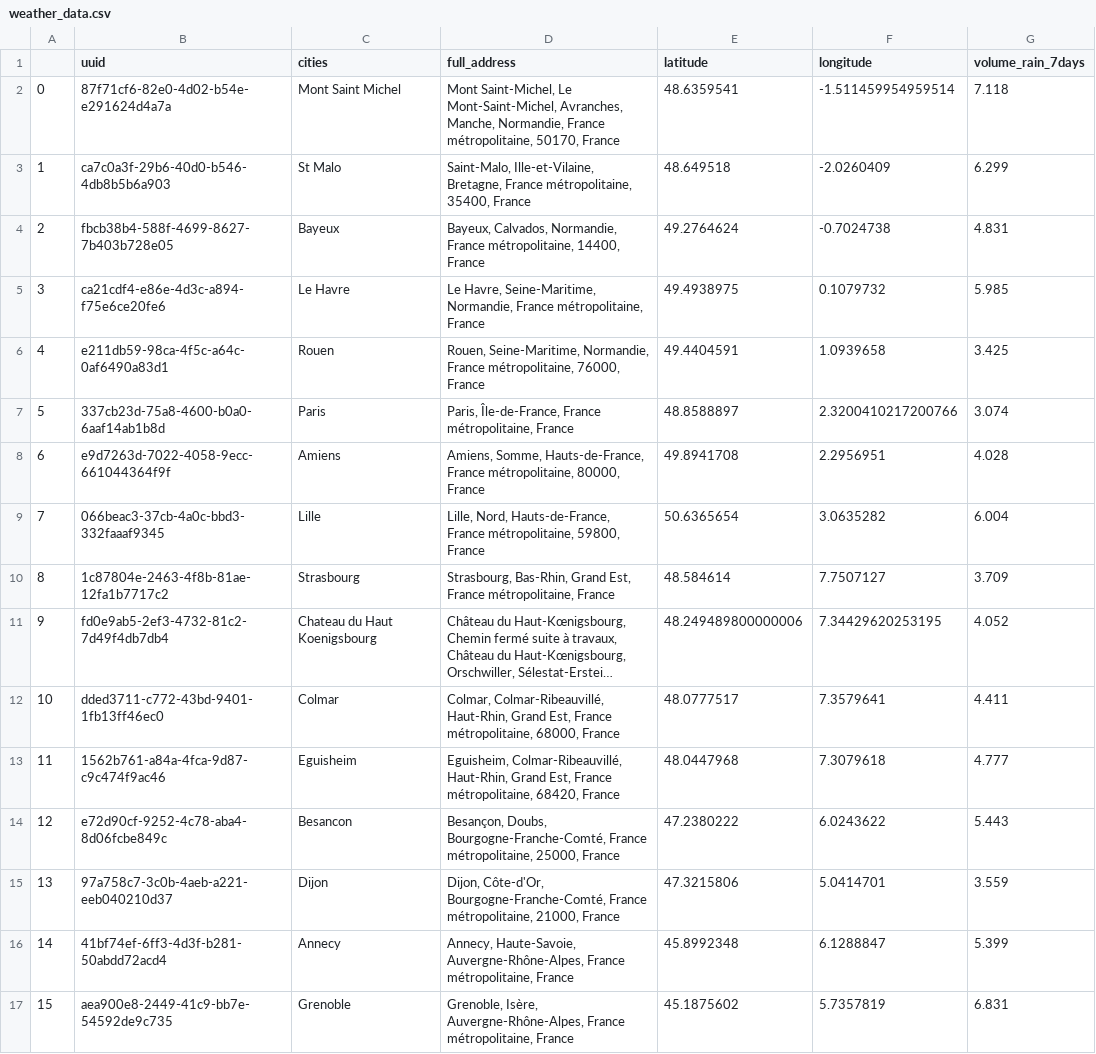
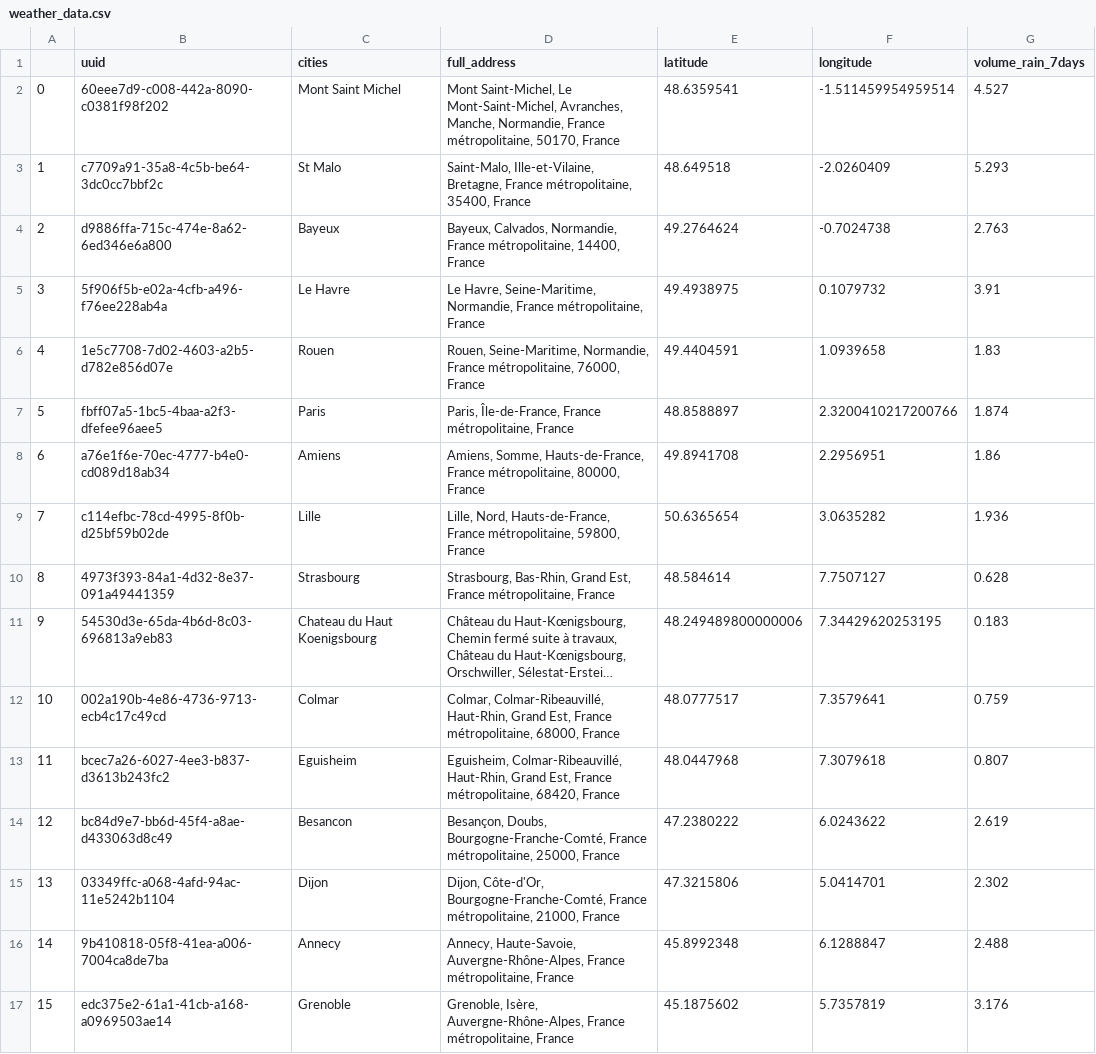
Before and after one commit to MKrouma/Jedha_Kayak, a CSV file: data/temp/weather_data.csv, drawn as a sheet; only a part is shown; long unchanged cells end in …; the diff covers the shown part only; the diff names each change by its address in the sheet, - before the commit and + after, or states it on an @@ line.

Commit message:
get_weather python code with top20 and image saved

```diff
--- a/data/temp/weather_data.csv
+++ b/data/temp/weather_data.csv
-B2 (uuid): 87f71cf6-82e0-4d02-b54e-e291624d4a7a
+B2 (uuid): 60eee7d9-c008-442a-8090-c0381f98f202
-G2 (volume_rain_7days): 7.118
+G2 (volume_rain_7days): 4.527
-B3 (uuid): ca7c0a3f-29b6-40d0-b546-4db8b5b6a903
+B3 (uuid): c7709a91-35a8-4c5b-be64-3dc0cc7bbf2c
-G3 (volume_rain_7days): 6.299
+G3 (volume_rain_7days): 5.293
-B4 (uuid): fbcb38b4-588f-4699-8627-7b403b728e05
+B4 (uuid): d9886ffa-715c-474e-8a62-6ed346e6a800
-G4 (volume_rain_7days): 4.831
+G4 (volume_rain_7days): 2.763
-B5 (uuid): ca21cdf4-e86e-4d3c-a894-f75e6ce20fe6
+B5 (uuid): 5f906f5b-e02a-4cfb-a496-f76ee228ab4a
-G5 (volume_rain_7days): 5.985
+G5 (volume_rain_7days): 3.91
-B6 (uuid): e211db59-98ca-4f5c-a64c-0af6490a83d1
+B6 (uuid): 1e5c7708-7d02-4603-a2b5-d782e856d07e
-G6 (volume_rain_7days): 3.425
+G6 (volume_rain_7days): 1.83
-B7 (uuid): 337cb23d-75a8-4600-b0a0-6aaf14ab1b8d
+B7 (uuid): fbff07a5-1bc5-4baa-a2f3-dfefee96aee5
-G7 (volume_rain_7days): 3.074
+G7 (volume_rain_7days): 1.874
-B8 (uuid): e9d7263d-7022-4058-9ecc-661044364f9f
+B8 (uuid): a76e1f6e-70ec-4777-b4e0-cd089d18ab34
-G8 (volume_rain_7days): 4.028
+G8 (volume_rain_7days): 1.86
-B9 (uuid): 066beac3-37cb-4a0c-bbd3-332faaaf9345
+B9 (uuid): c114efbc-78cd-4995-8f0b-d25bf59b02de
-G9 (volume_rain_7days): 6.004
+G9 (volume_rain_7days): 1.936
-B10 (uuid): 1c87804e-2463-4f8b-81ae-12fa1b7717c2
+B10 (uuid): 4973f393-84a1-4d32-8e37-091a49441359
-G10 (volume_rain_7days): 3.709
+G10 (volume_rain_7days): 0.628
-B11 (uuid): fd0e9ab5-2ef3-4732-81c2-7d49f4db7db4
+B11 (uuid): 54530d3e-65da-4b6d-8c03-696813a9eb83
-G11 (volume_rain_7days): 4.052
+G11 (volume_rain_7days): 0.183
-B12 (uuid): dded3711-c772-43bd-9401-1fb13ff46ec0
+B12 (uuid): 002a190b-4e86-4736-9713-ecb4c17c49cd
-G12 (volume_rain_7days): 4.411
+G12 (volume_rain_7days): 0.759
-B13 (uuid): 1562b761-a84a-4fca-9d87-c9c474f9ac46
+B13 (uuid): bcec7a26-6027-4ee3-b837-d3613b243fc2
-G13 (volume_rain_7days): 4.777
+G13 (volume_rain_7days): 0.807
-B14 (uuid): e72d90cf-9252-4c78-aba4-8d06fcbe849c
+B14 (uuid): bc84d9e7-bb6d-45f4-a8ae-d433063d8c49
-G14 (volume_rain_7days): 5.443
+G14 (volume_rain_7days): 2.619
-B15 (uuid): 97a758c7-3c0b-4aeb-a221-eeb040210d37
+B15 (uuid): 03349ffc-a068-4afd-94ac-11e5242b1104
-G15 (volume_rain_7days): 3.559
+G15 (volume_rain_7days): 2.302
-B16 (uuid): 41bf74ef-6ff3-4d3f-b281-50abdd72acd4
+B16 (uuid): 9b410818-05f8-41ea-a006-7004ca8de7ba
-G16 (volume_rain_7days): 5.399
+G16 (volume_rain_7days): 2.488
-B17 (uuid): aea900e8-2449-41c9-bb7e-54592de9c735
+B17 (uuid): edc375e2-61a1-41cb-a168-a0969503ae14
-G17 (volume_rain_7days): 6.831
+G17 (volume_rain_7days): 3.176
```
Also changed, not shown: 38 edited cells elsewhere in this file, 4 other files.
